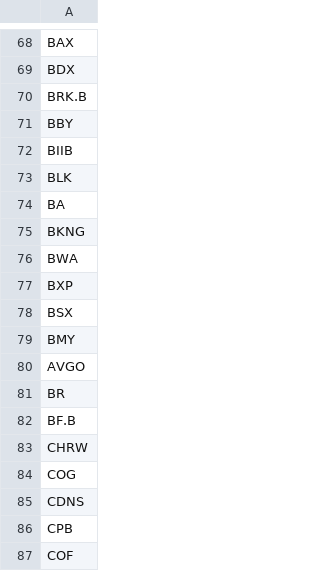
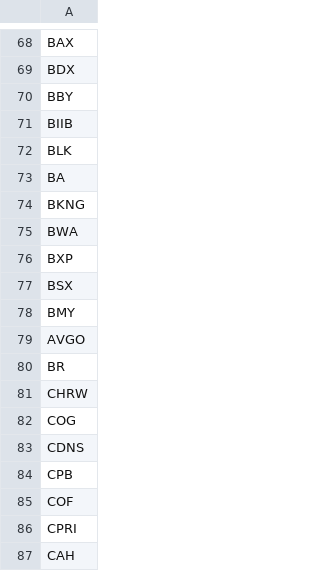
Before and after one commit to hackingthemarkets/datasets, a CSV file: sp500_tickers.csv, drawn as a sheet; only a part is shown, gaps mark what is left out; the shorter side is filled out with more unchanged rows.

Commit message:
Update sp500_tickers.csv

```diff
--- a/sp500_tickers.csv
+++ b/sp500_tickers.csv
@@ -69,3 +69,2 @@ BAX
 BDX
-BRK.B
 BBY
@@ -81,3 +80,2 @@ AVGO
 BR
-BF.B
 CHRW
```
